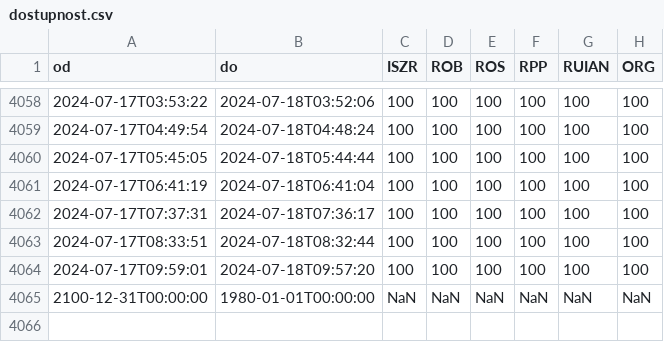
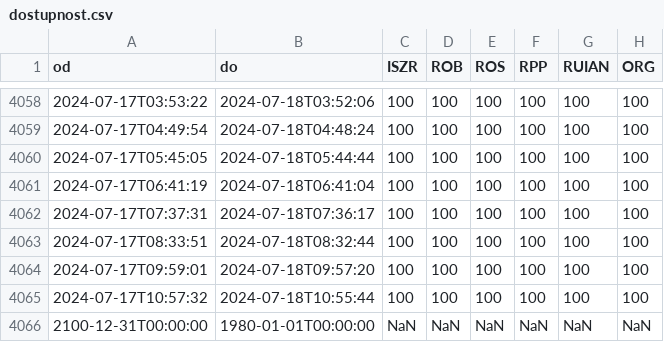
Before and after one commit to kokes/szr, a CSV file: dostupnost.csv, drawn as a sheet; only a part is shown, gaps mark what is left out.

```diff
--- a/dostupnost.csv
+++ b/dostupnost.csv
@@ -4064,2 +4064,3 @@ od,do,ISZR,ROB,ROS,RPP,RUIAN,ORG
 2024-07-17T09:59:01,2024-07-18T09:57:20,100,100,100,100,100,100
+2024-07-17T10:57:32,2024-07-18T10:55:44,100,100,100,100,100,100
 2100-12-31T00:00:00,1980-01-01T00:00:00,NaN,NaN,NaN,NaN,NaN,NaN
```
Also changed, not shown: transakce.csv.
